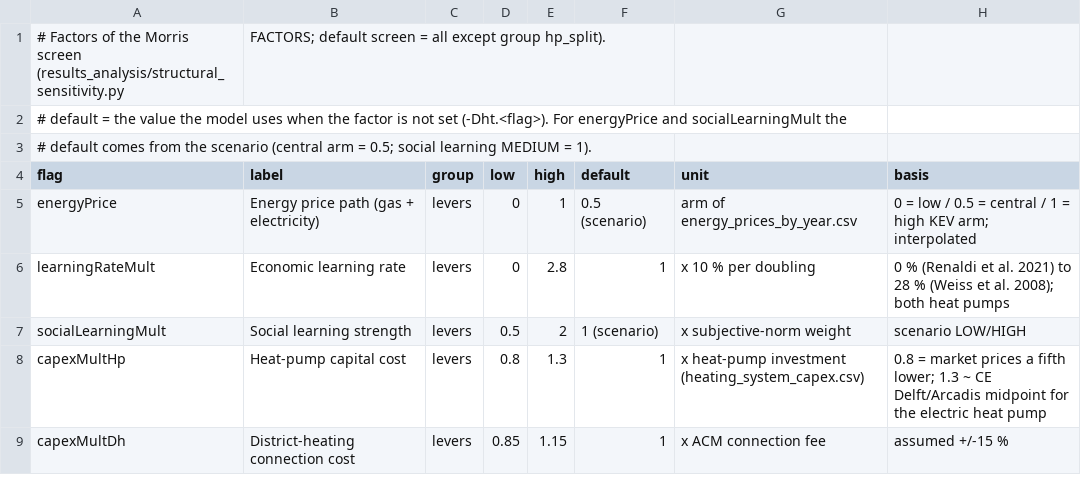
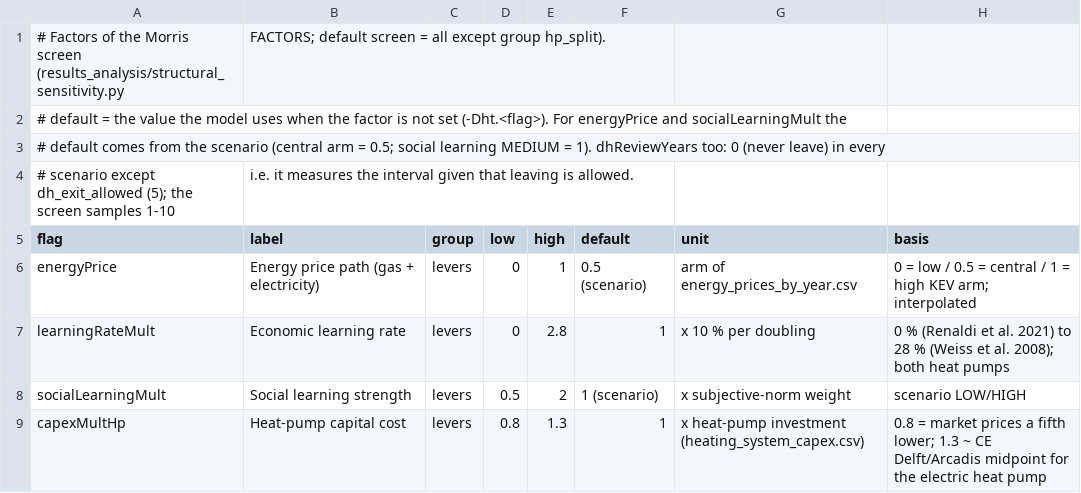
Before and after one commit to NEON-Research/Heat_transition_tipping_pathways, a CSV file: results_analysis/morris_factors.csv, drawn as a sheet; only a part is shown; the shorter side is filled out with more unchanged rows.

```diff
--- a/results_analysis/morris_factors.csv
+++ b/results_analysis/morris_factors.csv
@@ -2,3 +2,4 @@
 # default = the value the model uses when the factor is not set (-Dht.<flag>). For energyPrice and socialLearningMult the
-# default comes from the scenario (central arm = 0.5; social learning MEDIUM = 1).
+# default comes from the scenario (central arm = 0.5; social learning MEDIUM = 1). dhReviewYears too: 0 (never leave) in every
+# scenario except dh_exit_allowed (5); the screen samples 1-10, i.e. it measures the interval given that leaving is allowed.
 flag,label,group,low,high,default,unit,basis
```
Also changed, not shown: data/scenario_settings.csv, model/data/reference/scenario_settings.csv, 9 other files.
